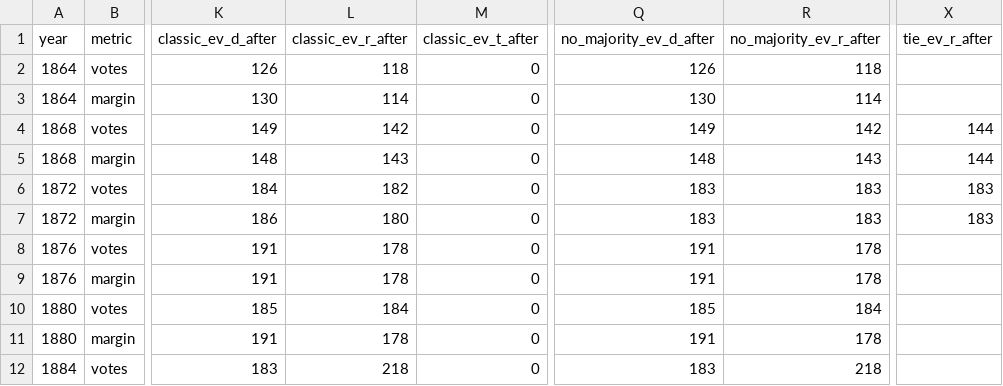
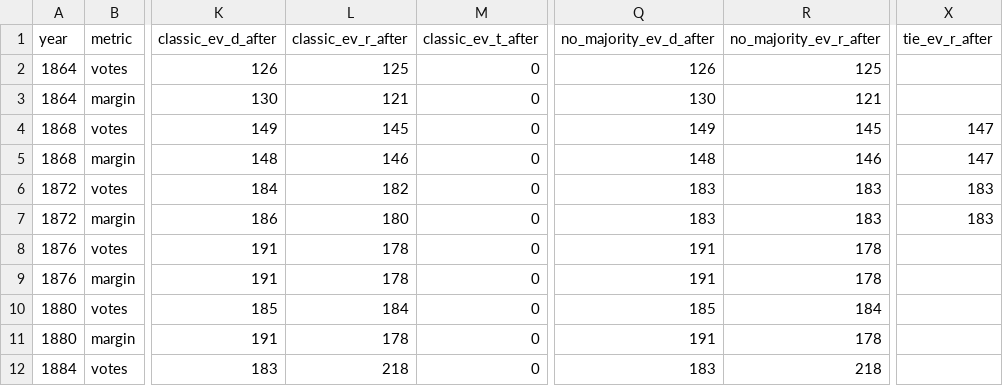
Before and after one commit to eigentaylor/margin-matters, a CSV file: docs/flip_results.csv, drawn as a sheet; only a part is shown, gaps mark what is left out; the diff names each change by its address in the sheet, - before the commit and + after, or states it on an @@ line.

```diff
--- a/docs/flip_results.csv
+++ b/docs/flip_results.csv
-L2 (classic_ev_r_after): 118
+L2 (classic_ev_r_after): 125
-R2 (no_majority_ev_r_after): 118
+R2 (no_majority_ev_r_after): 125
-L3 (classic_ev_r_after): 114
+L3 (classic_ev_r_after): 121
-R3 (no_majority_ev_r_after): 114
+R3 (no_majority_ev_r_after): 121
-L4 (classic_ev_r_after): 142
+L4 (classic_ev_r_after): 145
-R4 (no_majority_ev_r_after): 142
+R4 (no_majority_ev_r_after): 145
-X4:X5 (tie_ev_r_after): 144
+X4:X5 (tie_ev_r_after): 147
-L5 (classic_ev_r_after): 143
+L5 (classic_ev_r_after): 146
-R5 (no_majority_ev_r_after): 143
+R5 (no_majority_ev_r_after): 146
```
Also changed, not shown: 1 other file.
